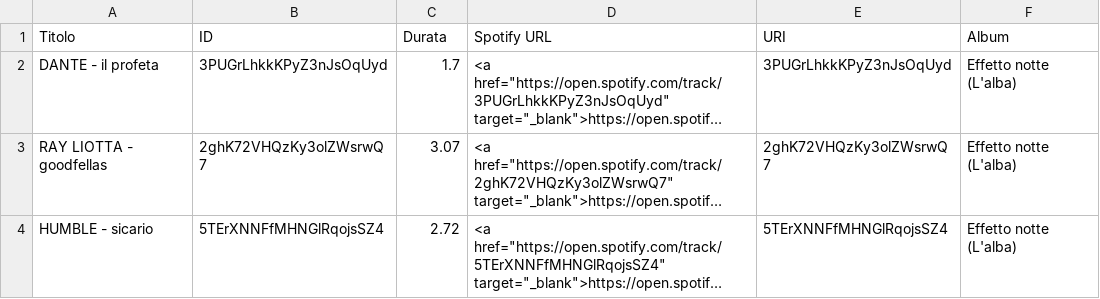
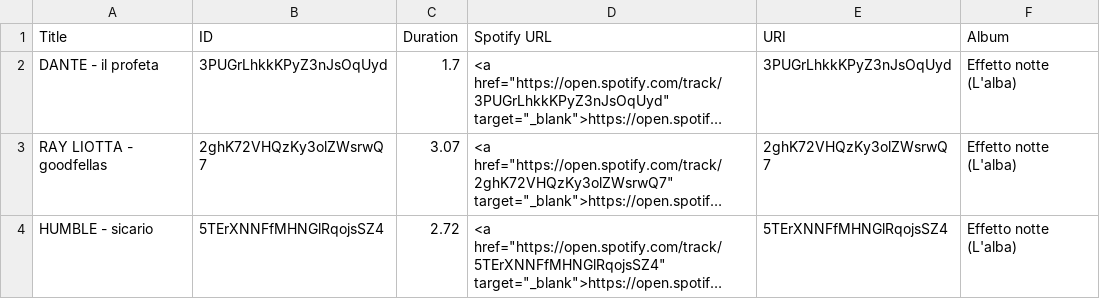
Before and after one commit to nameisalfio/Tutorial_Spotify_API, a CSV file: discography_data.csv, drawn as a sheet; only a part is shown; long unchanged cells end in …; the diff names each change by its address in the sheet, - before the commit and + after, or states it on an @@ line.

```diff
--- a/discography_data.csv
+++ b/discography_data.csv
-A1: Titolo
+A1: Title
-C1: Durata
+C1: Duration
```
Also changed, not shown: international_artists_data.csv, 3 other files.
